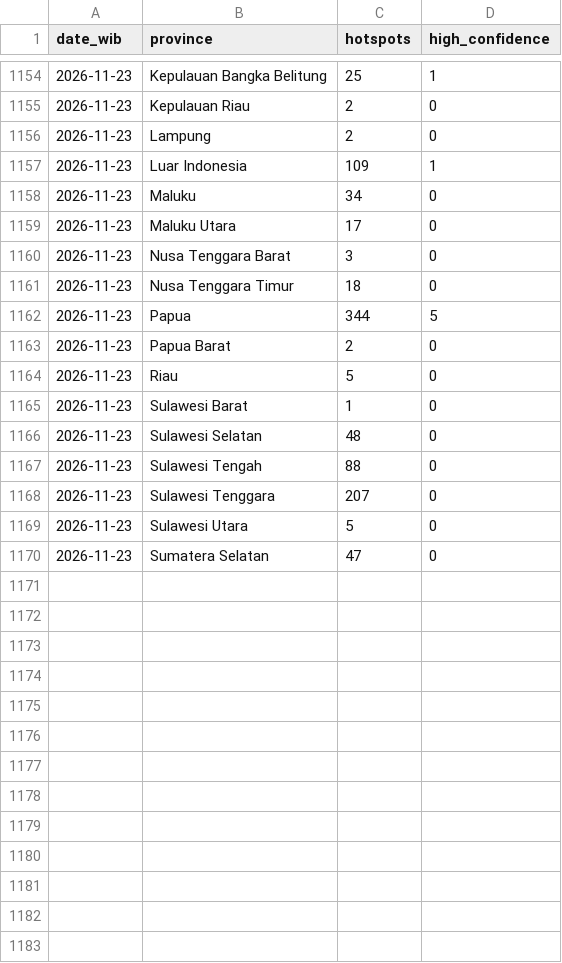
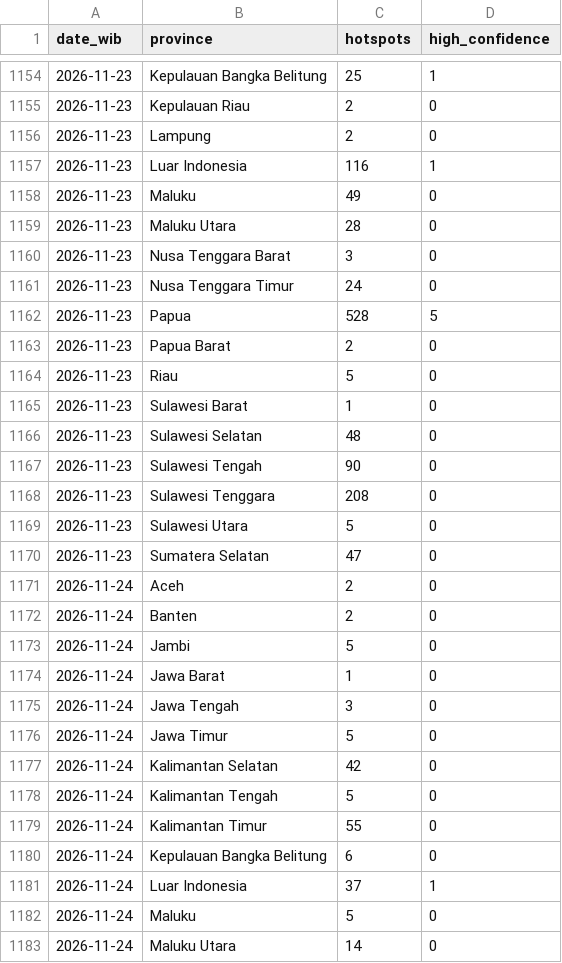
Before and after one commit to Din131/indonesia-haze-monitor, a CSV file: data/hotspots_daily_by_province.csv, drawn as a sheet; only a part is shown, gaps mark what is left out; the diff covers the shown part only.

```diff
--- a/data/hotspots_daily_by_province.csv
+++ b/data/hotspots_daily_by_province.csv
@@ -1156,8 +1156,8 @@ date_wib,province,hotspots,high_confidence
 2026-11-23,Lampung,2,0
-2026-11-23,Luar Indonesia,109,1
-2026-11-23,Maluku,34,0
-2026-11-23,Maluku Utara,17,0
+2026-11-23,Luar Indonesia,116,1
+2026-11-23,Maluku,49,0
+2026-11-23,Maluku Utara,28,0
 2026-11-23,Nusa Tenggara Barat,3,0
-2026-11-23,Nusa Tenggara Timur,18,0
-2026-11-23,Papua,344,5
+2026-11-23,Nusa Tenggara Timur,24,0
+2026-11-23,Papua,528,5
 2026-11-23,Papua Barat,2,0
@@ -1166,5 +1166,18 @@ date_wib,province,hotspots,high_confidence
 2026-11-23,Sulawesi Selatan,48,0
-2026-11-23,Sulawesi Tengah,88,0
-2026-11-23,Sulawesi Tenggara,207,0
+2026-11-23,Sulawesi Tengah,90,0
+2026-11-23,Sulawesi Tenggara,208,0
 2026-11-23,Sulawesi Utara,5,0
 2026-11-23,Sumatera Selatan,47,0
+2026-11-24,Aceh,2,0
+2026-11-24,Banten,2,0
+2026-11-24,Jambi,5,0
+2026-11-24,Jawa Barat,1,0
+2026-11-24,Jawa Tengah,3,0
+2026-11-24,Jawa Timur,5,0
+2026-11-24,Kalimantan Selatan,42,0
+2026-11-24,Kalimantan Tengah,5,0
+2026-11-24,Kalimantan Timur,55,0
+2026-11-24,Kepulauan Bangka Belitung,6,0
+2026-11-24,Luar Indonesia,37,1
+2026-11-24,Maluku,5,0
+2026-11-24,Maluku Utara,14,0
```
Also changed, not shown: 7 added rows elsewhere in this file, data/run_log.csv, 7 other files.
